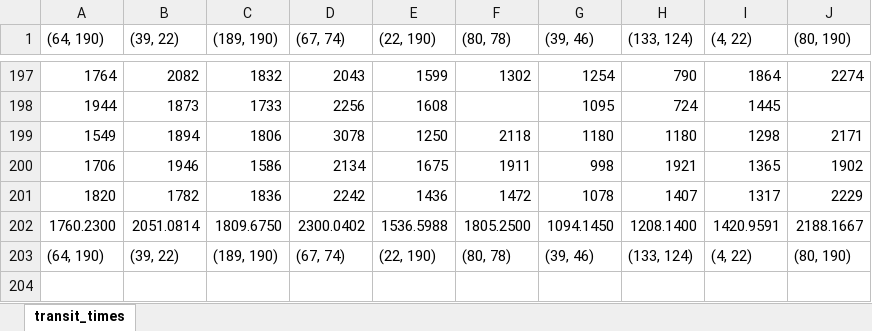
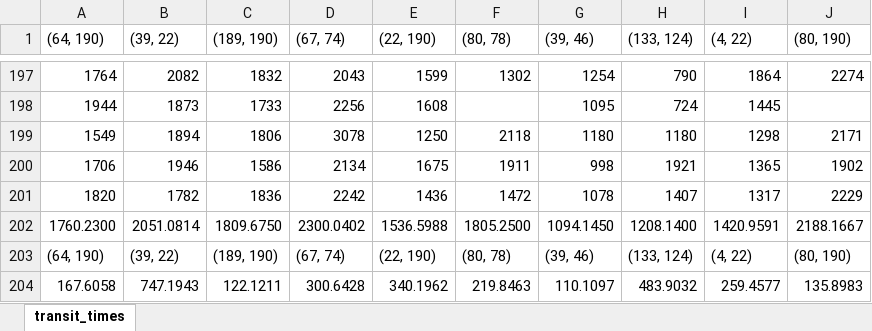
Before and after one commit to meiaalsup/bluebikecommutepatterns, an Excel workbook: transit_times.xlsx, sheet transit_times, drawn as a sheet; only a part is shown, gaps mark what is left out; values as stored, in another font and other column widths than the file's, no borders; charts and pictures not drawn; the diff names each change by its address in the sheet, - before the commit and + after, or states it on an @@ line.

```diff
--- a/transit_times.xlsx (sheet transit_times)
+++ b/transit_times.xlsx (sheet transit_times)
+row 204: 167.6058 | 747.1943 | 122.1211 | 300.6428 | 340.1962 | 219.8463 | 110.1097 | 483.9032 | 259.4577 | 135.8983
```
Also changed, not shown: charts or pictures, driving_times.xlsx, 2 other files.
